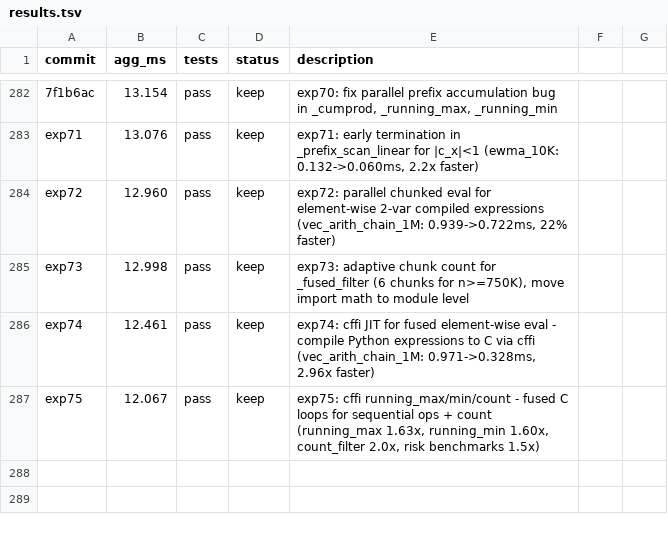
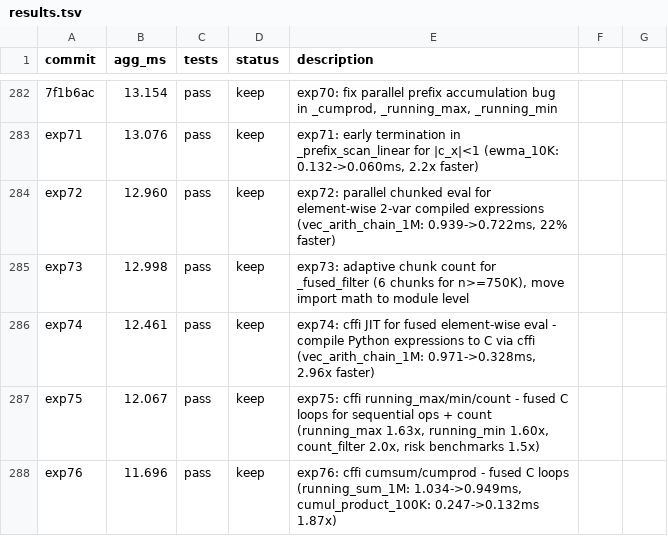
Before and after one commit to briangu/klongpy, a TSV file: results.tsv, drawn as a sheet; only a part is shown, gaps mark what is left out.

```diff
--- a/results.tsv
+++ b/results.tsv
@@ -287 +287,2 @@ exp74	12.461	pass	keep	exp74: cffi JIT for fused element-wise eval - compile Pyt
 exp75	12.067	pass	keep	exp75: cffi running_max/min/count - fused C loops for sequential ops + count (running_max 1.63x, running_min 1.60x, count_filter 2.0x, risk benchmarks 1.5x)
+exp76	11.696	pass	keep	exp76: cffi cumsum/cumprod - fused C loops (running_sum_1M: 1.034->0.949ms, cumul_product_100K: 0.247->0.132ms 1.87x)
```
Also changed, not shown: 1 other file.
